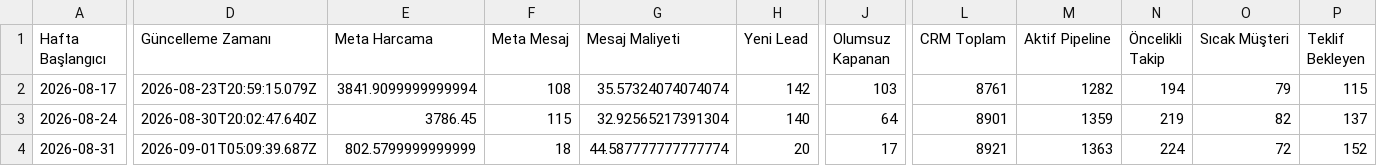
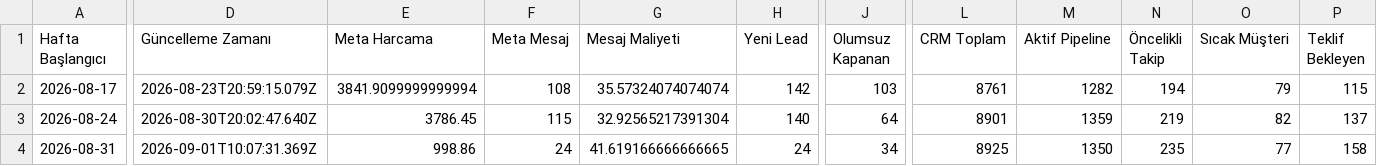
Before and after one commit to sefayama-rgb/menargrup, a CSV file: data/weekly_kpi.csv, drawn as a sheet; only a part is shown, gaps mark what is left out; the diff names each change by its address in the sheet, - before the commit and + after, or states it on an @@ line.

```diff
--- a/data/weekly_kpi.csv
+++ b/data/weekly_kpi.csv
-D4 (Güncelleme Zamanı): 2026-09-01T05:09:39.687Z
+D4 (Güncelleme Zamanı): 2026-09-01T10:07:31.369Z
-E4 (Meta Harcama): 802.5799999999999
+E4 (Meta Harcama): 998.86
-F4 (Meta Mesaj): 18
+F4 (Meta Mesaj): 24
-G4 (Mesaj Maliyeti): 44.587777777777774
+G4 (Mesaj Maliyeti): 41.619166666666665
-H4 (Yeni Lead): 20
+H4 (Yeni Lead): 24
-J4 (Olumsuz Kapanan): 17
+J4 (Olumsuz Kapanan): 34
-L4 (CRM Toplam): 8921
+L4 (CRM Toplam): 8925
-M4 (Aktif Pipeline): 1363
+M4 (Aktif Pipeline): 1350
-N4 (Öncelikli Takip): 224
+N4 (Öncelikli Takip): 235
-O4 (Sıcak Müşteri): 72
+O4 (Sıcak Müşteri): 77
-P4 (Teklif Bekleyen): 152
+P4 (Teklif Bekleyen): 158
```
Also changed, not shown: 4 other files.
